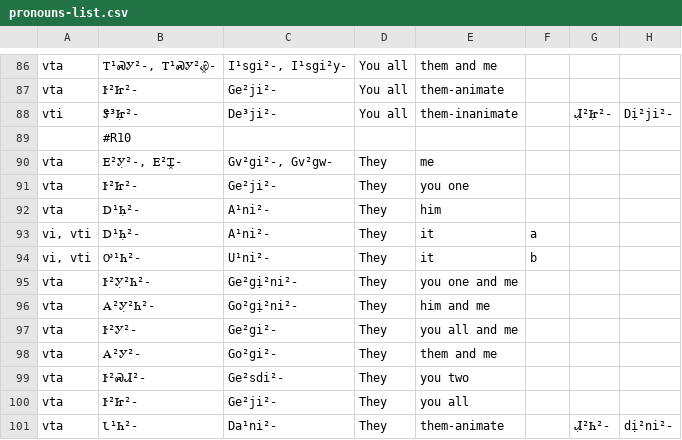
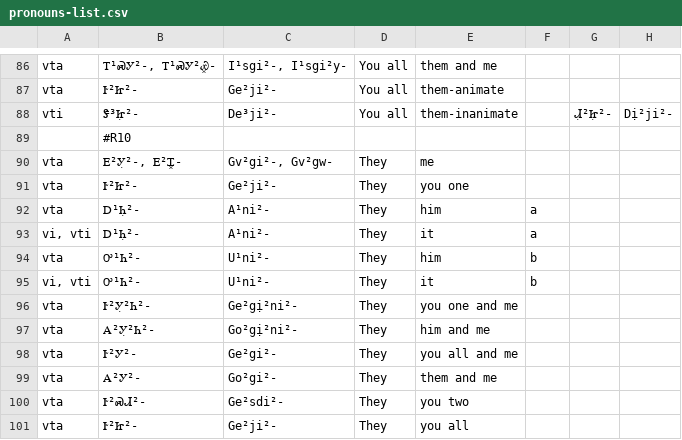
Before and after one commit to CherokeeLanguage/BoundPronouns, a CSV file: android/assets/csv/pronouns-list.csv, drawn as a sheet; only a part is shown, gaps mark what is left out; the shorter side is filled out with more unchanged rows.

```diff
--- a/android/assets/csv/pronouns-list.csv
+++ b/android/assets/csv/pronouns-list.csv
@@ -91,4 +91,5 @@ vta,"Ꭼ²Ꭹ̣²-, Ꭼ²Ꮖ͓-","Gv²gi²-, Gv²gw-",They,me,,,
 vta,Ꭸ²Ꮵ²-,Ge²ji²-,They,you one,,,
-vta,Ꭰ¹Ꮒ̣²-,A¹ni²-,They,him,,,
+vta,Ꭰ¹Ꮒ̣²-,A¹ni²-,They,him,a,,
 "vi, vti",Ꭰ¹Ꮒ̣²-,A¹ni²-,They,it,a,,
+vta,Ꭴ¹Ꮒ²-,U¹ni²-,They,him,b,,
 "vi, vti",Ꭴ¹Ꮒ²-,U¹ni²-,They,it,b,,
```
Also changed, not shown: 3 other files.
